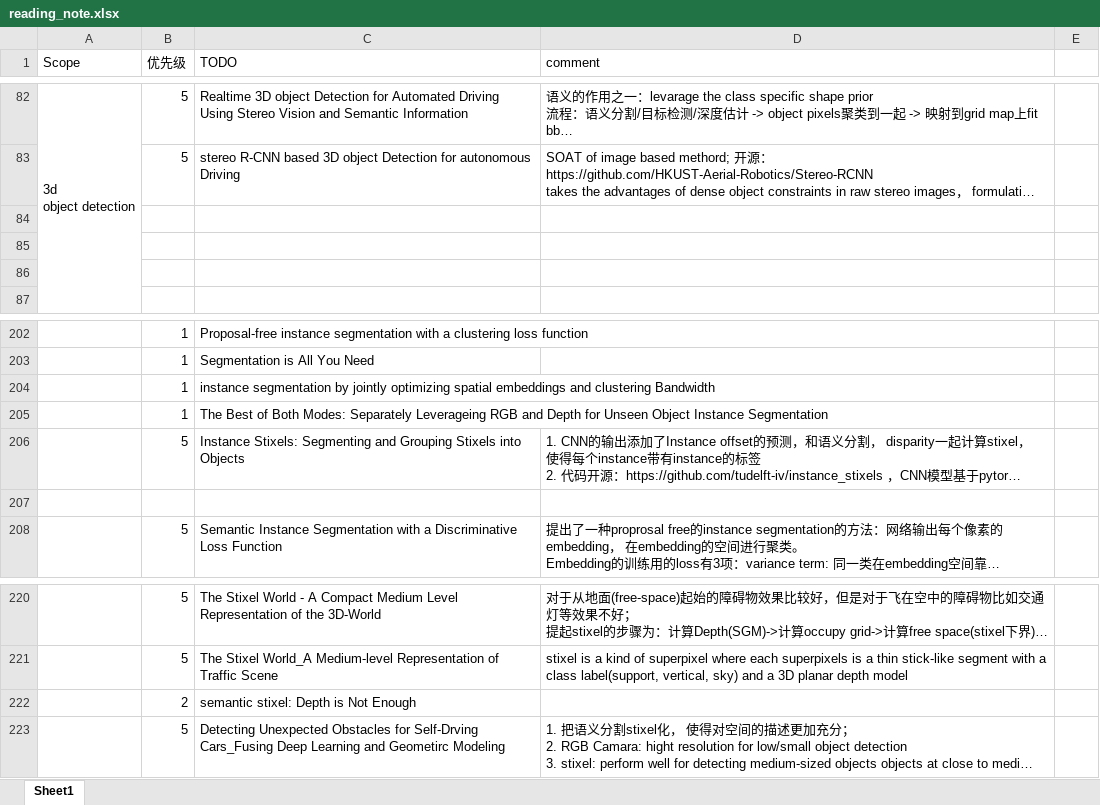
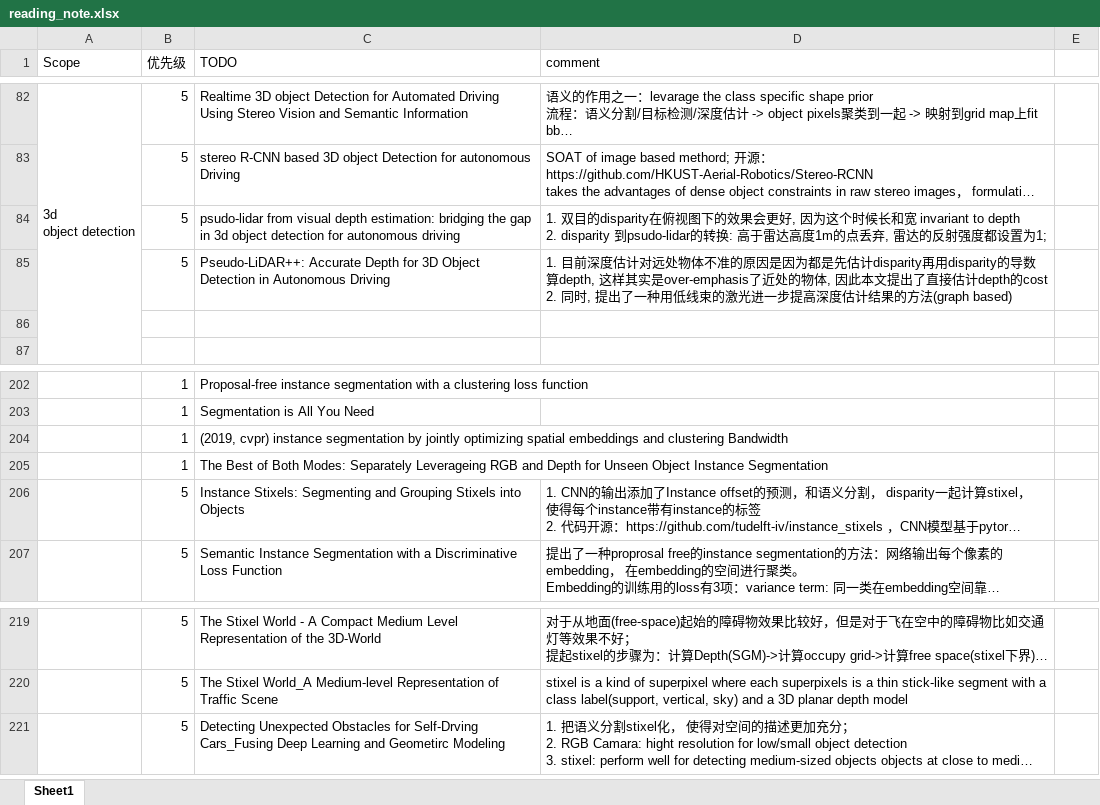
Before and after one commit to youchaoqin/reading_notes, an Excel workbook: reading_note.xlsx, sheet Sheet1, drawn as a sheet; only a part is shown, gaps mark what is left out; long unchanged cells end in …; values as stored, in another font and other column widths than the file's, no cell formats; conditional formats not drawn; removed rows and columns are numbered as before the commit, all else as after; ↵ is a line break in a cell; the diff names each change by its address in the sheet, - before the commit and + after, or states it on an @@ line.

Commit message:
add reading note for psudo-lidar

```diff
--- a/reading_note.xlsx (sheet Sheet1)
+++ b/reading_note.xlsx (sheet Sheet1)
-row 84: (empty)
+row 84:  | 5 | psudo-lidar from visual depth estimation: bridging the gap in 3d object detection for autonomous driving | 1. 双目的disparity在俯视图下的效果会更好, 因为这个时候长和宽 invariant to depth ↵ 2. disparity 到psudo-lidar的转换: 高于雷达高度1m的点丢弃, 雷达的反射强度都设置为1;
-row 85: (empty)
+row 85:  | 5 | Pseudo-LiDAR++: Accurate Depth for 3D Object Detection in Autonomous Driving | 1. 目前深度估计对远处物体不准的原因是因为都是先估计disparity再用disparity的导数算depth, 这样其实是over-emphasis了近处的物体, 因此本文提出了直接估计depth的cost ↵ 2. 同时, 提出了一种用低线束的激光进一步提高深度估计结果的方法(graph based)
-C204 (TODO): instance segmentation…
+C204 (TODO): (2019, cvpr) instance segmentation…
-row 207: (empty)
-row 222:  | 2 | semantic stixel: Depth is Not Enough
```
Also changed, not shown: cell formats.
